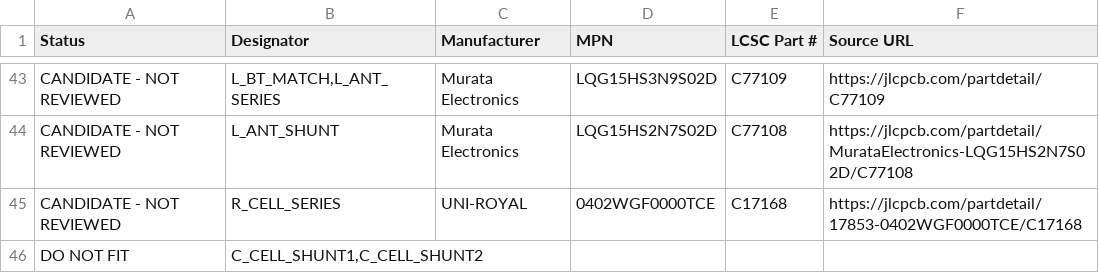
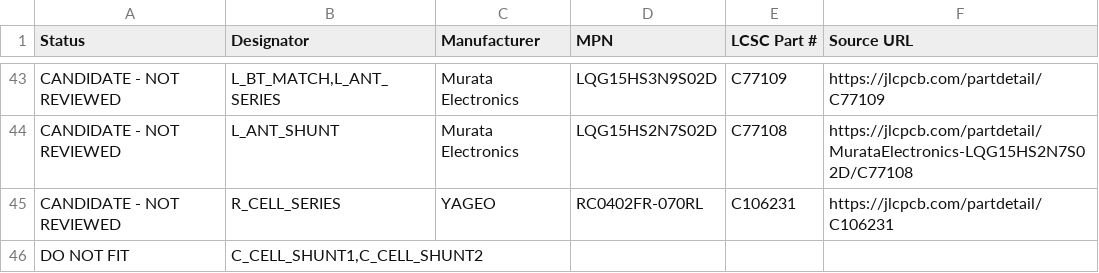
Before and after one commit to andenore/CopperAssetTracker, a CSV file: procurement/candidate-bom.csv, drawn as a sheet; only a part is shown, gaps mark what is left out; the diff covers the shown part only.

```diff
--- a/procurement/candidate-bom.csv
+++ b/procurement/candidate-bom.csv
@@ -44,3 +44,3 @@ Status,Designator,Manufacturer,MPN,LCSC Part #,Source URL
 "CANDIDATE - NOT REVIEWED","L_ANT_SHUNT","Murata Electronics","LQG15HS2N7S02D","C77108","https://jlcpcb.com/partdetail/MurataElectronics-LQG15HS2N7S02D/C77108"
-"CANDIDATE - NOT REVIEWED","R_CELL_SERIES","UNI-ROYAL","0402WGF0000TCE","C17168","https://jlcpcb.com/partdetail/17853-0402WGF0000TCE/C17168"
+"CANDIDATE - NOT REVIEWED","R_CELL_SERIES","YAGEO","RC0402FR-070RL","C106231","https://jlcpcb.com/partdetail/C106231"
 "DO NOT FIT","C_CELL_SHUNT1,C_CELL_SHUNT2","","","",""
```
Also changed, not shown: 71 edited cells elsewhere in this file, procurement/distributor-bom.csv, 2 other files.
